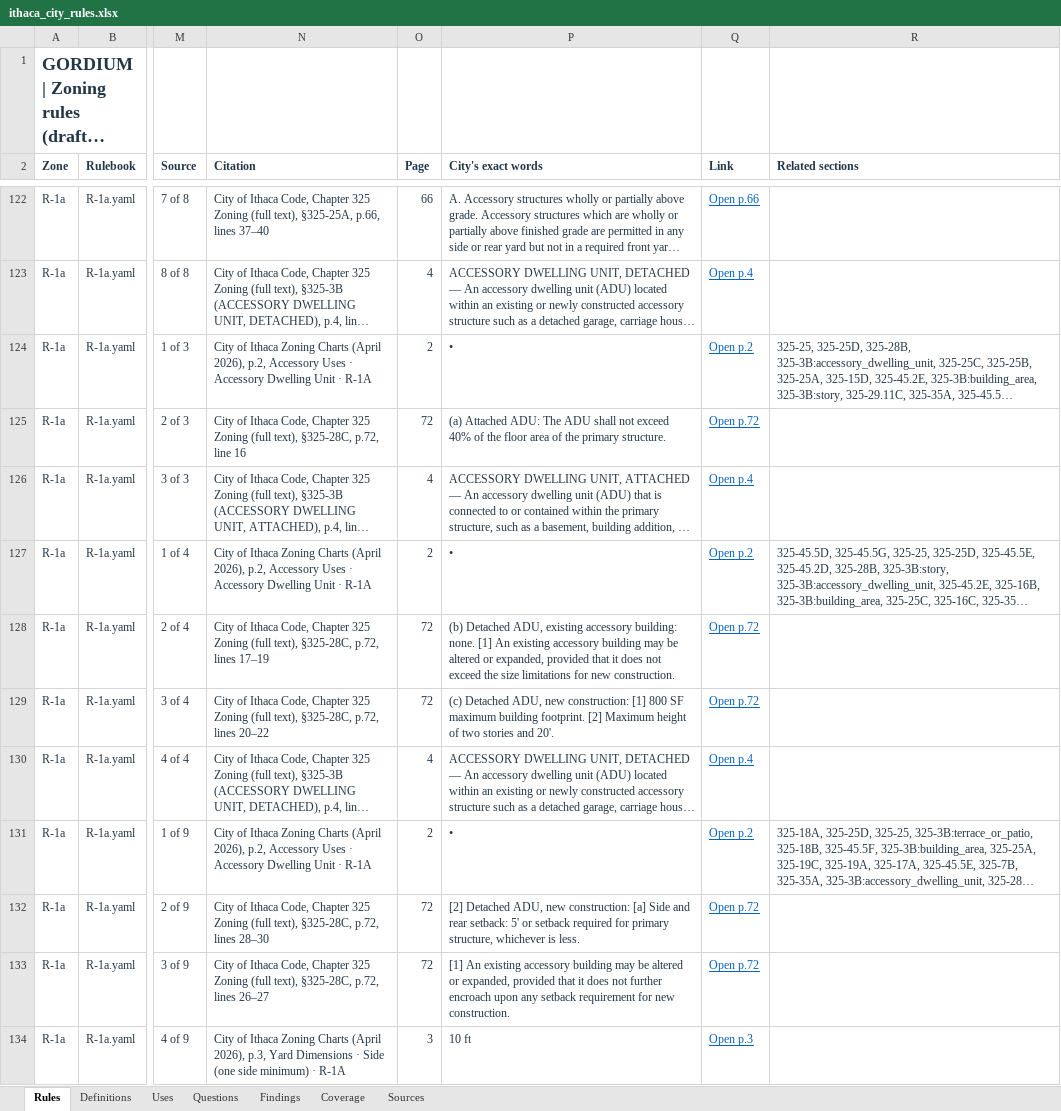
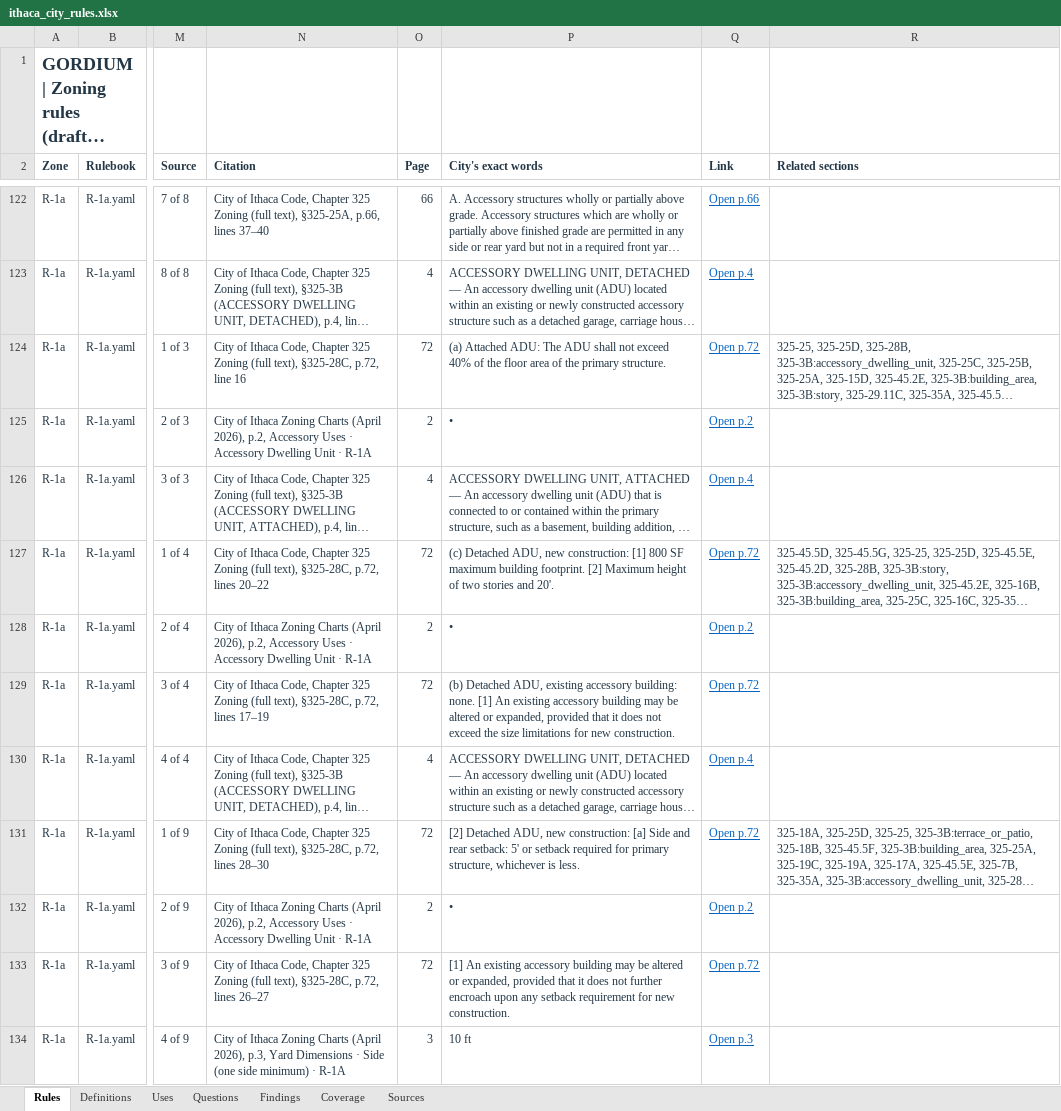
Before and after one commit to bz28/gordium, an Excel workbook: regulations/jurisdictions/new_york/ithaca_city/ithaca_city_rules.xlsx, sheet Rules, drawn as a sheet; only a part is shown, gaps mark what is left out; long unchanged cells end in …; values as stored, in another font and other column widths than the file's, no borders; the diff covers the shown part only; the diff names each change by its address in the sheet, - before the commit and + after, or states it on an @@ line.

```diff
--- a/regulations/jurisdictions/new_york/ithaca_city/ithaca_city_rules.xlsx (sheet Rules)
+++ b/regulations/jurisdictions/new_york/ithaca_city/ithaca_city_rules.xlsx (sheet Rules)
-N124 (Citation): …of Ithaca Zoning Charts (April 2026), p.2, Accessory Uses · Accessory Dwelling Unit · R-1A
+N124 (Citation): …of Ithaca Code, Chapter 325 Zoning (full text), §325-28C, p.72, line 16
-O124 (Page): 2
+O124 (Page): 72
-P124 (City's exact words): •
+P124 (City's exact words): (a) Attached ADU: The ADU shall not exceed 40% of the floor area of the primary structure.
-Q124 (Link): Open p.2
+Q124 (Link): Open p.72
-N125 (Citation): …of Ithaca Code, Chapter 325 Zoning (full text), §325-28C, p.72, line 16
+N125 (Citation): …of Ithaca Zoning Charts (April 2026), p.2, Accessory Uses · Accessory Dwelling Unit · R-1A
-O125 (Page): 72
+O125 (Page): 2
-P125 (City's exact words): (a) Attached ADU: The ADU shall not exceed 40% of the floor area of the primary structure.
+P125 (City's exact words): •
-Q125 (Link): Open p.72
+Q125 (Link): Open p.2
-N127 (Citation): …of Ithaca Zoning Charts (April 2026), p.2, Accessory Uses · Accessory Dwelling Unit · R-1A
+N127 (Citation): …of Ithaca Code, Chapter 325 Zoning (full text), §325-28C, p.72, lines 20–22
-O127 (Page): 2
+O127 (Page): 72
-P127 (City's exact words): •
+P127 (City's exact words): (c) Detached ADU, new construction: [1] 800 SF maximum building footprint. [2] Maximum height of two stories and 20'.
-Q127 (Link): Open p.2
+Q127 (Link): Open p.72
-N128 (Citation): …of Ithaca Code, Chapter 325 Zoning (full text), §325-28C, p.72, lines 17–19
+N128 (Citation): …of Ithaca Zoning Charts (April 2026), p.2, Accessory Uses · Accessory Dwelling Unit · R-1A
-O128 (Page): 72
+O128 (Page): 2
-P128 (City's exact words): (b) Detached ADU, existing accessory building: none. [1] An existing accessory building may be altered or expanded, provided that it does not exceed the size limitations for new construction.
+P128 (City's exact words): •
-Q128 (Link): Open p.72
+Q128 (Link): Open p.2
-N129 (Citation): …p.72, lines 20–22
+N129 (Citation): …p.72, lines 17–19
-P129 (City's exact words): (c) Detached ADU, new construction: [1] 800 SF maximum building footprint. [2] Maximum height of two stories and 20'.
+P129 (City's exact words): (b) Detached ADU, existing accessory building: none. [1] An existing accessory building may be altered or expanded, provided that it does not exceed the size limitations for new construction.
-N131 (Citation): …of Ithaca Zoning Charts (April 2026), p.2, Accessory Uses · Accessory Dwelling Unit · R-1A
+N131 (Citation): …of Ithaca Code, Chapter 325 Zoning (full text), §325-28C, p.72, lines 28–30
-O131 (Page): 2
+O131 (Page): 72
-P131 (City's exact words): •
+P131 (City's exact words): [2] Detached ADU, new construction: [a] Side and rear setback: 5' or setback required for primary structure, whichever is less.
-Q131 (Link): Open p.2
+Q131 (Link): Open p.72
-N132 (Citation): …of Ithaca Code, Chapter 325 Zoning (full text), §325-28C, p.72, lines 28–30
+N132 (Citation): …of Ithaca Zoning Charts (April 2026), p.2, Accessory Uses · Accessory Dwelling Unit · R-1A
-O132 (Page): 72
+O132 (Page): 2
-P132 (City's exact words): [2] Detached ADU, new construction: [a] Side and rear setback: 5' or setback required for primary structure, whichever is less.
+P132 (City's exact words): •
-Q132 (Link): Open p.72
+Q132 (Link): Open p.2
```
Also changed, not shown: 382 edited cells elsewhere in this sheet, sheet Questions, test_data/test_sites/new_york/ithaca_city/106_ithaca_rd/model_measured_report.xlsx, test_data/test_sites/new_york/ithaca_city/106_ithaca_rd/spreadsheet_design_model_measured_report.xlsx, 12 other files.
